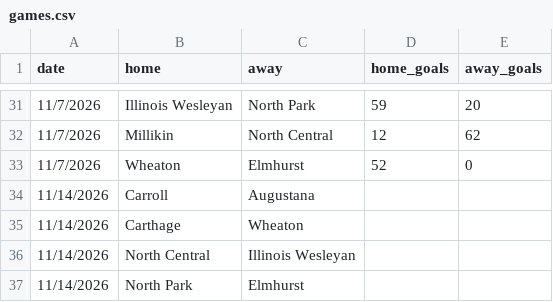
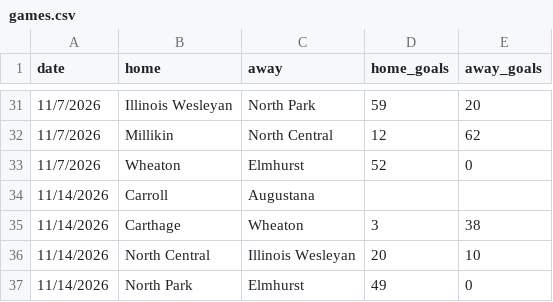
Before and after one commit to cciw-org/cciw-scenarios, a CSV file: football/games.csv, drawn as a sheet; only a part is shown, gaps mark what is left out.

```diff
--- a/football/games.csv
+++ b/football/games.csv
@@ -34,4 +34,4 @@ date,home,away,home_goals,away_goals
 11/14/2026,Carroll,Augustana,,
-11/14/2026,Carthage,Wheaton,,
-11/14/2026,North Central,Illinois Wesleyan,,
-11/14/2026,North Park,Elmhurst,,
+11/14/2026,Carthage,Wheaton,3,38
+11/14/2026,North Central,Illinois Wesleyan,20,10
+11/14/2026,North Park,Elmhurst,49,0
```
Also changed, not shown: 3 other files.
